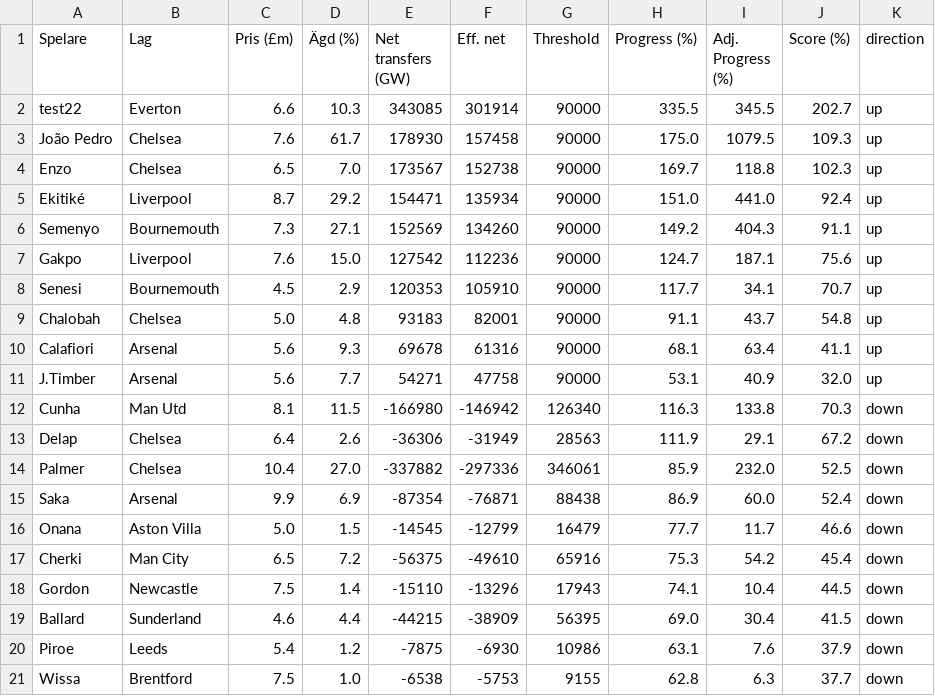
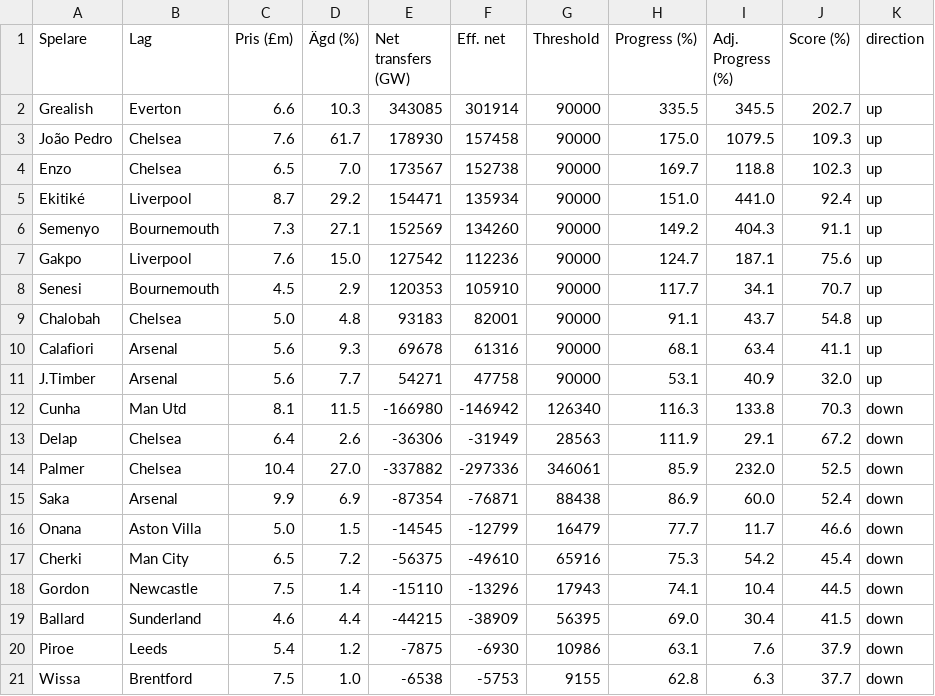
Before and after one commit to Limpan296/fpl-price-tracker, a CSV file: static/predictions.csv, drawn as a sheet.

```diff
--- a/static/predictions.csv
+++ b/static/predictions.csv
@@ -1,3 +1,3 @@
 Spelare,Lag,Pris (£m),Ägd (%),Net transfers (GW),Eff. net,Threshold,Progress (%),Adj. Progress (%),Score (%),direction
-test22,Everton,6.6,10.3,343085,301914,90000,335.5,345.5,202.7,up
+Grealish,Everton,6.6,10.3,343085,301914,90000,335.5,345.5,202.7,up
 João Pedro,Chelsea,7.6,61.7,178930,157458,90000,175.0,1079.5,109.3,up
```
Also changed, not shown: 1 other file.
